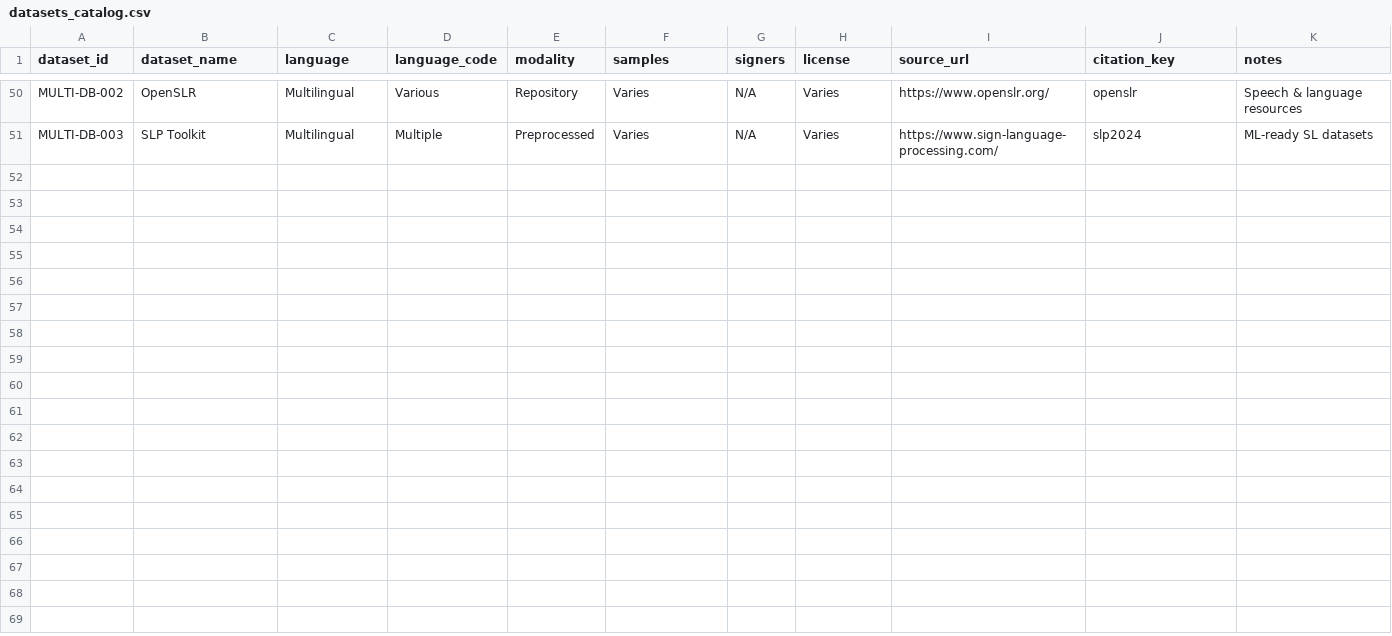
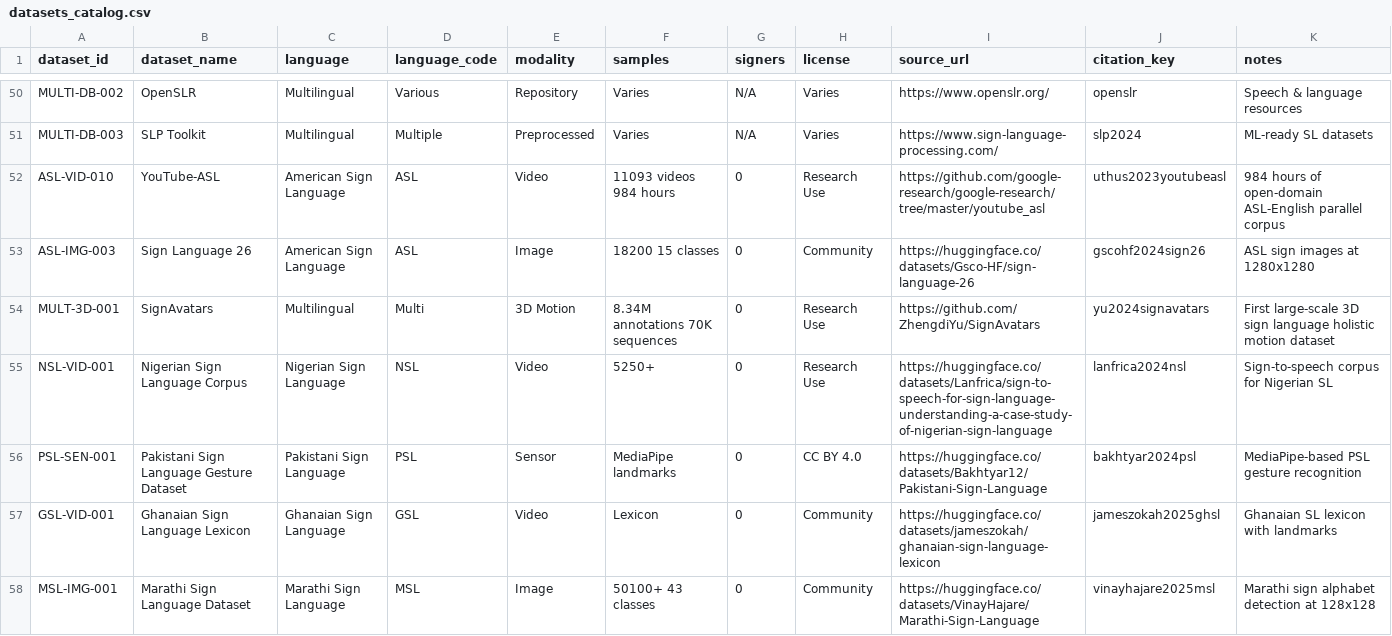
Before and after one commit to rudra496/SignLanguage-Dataset-Hub, a CSV file: datasets_catalog.csv, drawn as a sheet; only a part is shown, gaps mark what is left out; the diff names each change by its address in the sheet, - before the commit and + after, or states it on an @@ line.

Commit message:
v2.2: Add literature, benchmarks, tools, notebooks, website, and more datasets
New files:
- REFERENCES.md: 50+ verified research papers organized by topic
- docs/BENCHMARKS.md: Published accuracy numbers from real papers
- docs/DATASET_GUIDE.md: Practical 'which dataset should I use?' guide
- notebooks/01_explore_datasets.ipynb: Dataset exploration tutorial
- notebooks/02_build_classifier.ipynb: CNN classifier tutorial
- notebooks/03_sensor_data_analysis.ipynb: Sensor data analysis tutorial
- docs/index.html: GitHub Pages website with search/filter
- docs/_site/css/style.css: Modern dark/light theme
- docs/_site/js/main.js: Dataset search and filtering JS

Updated files:
- scripts/data_loader.py: Added 4 new loaders (ASL-MNIST, ASL Alphabet,
  generic image dir, generic CSV)
- DATASETS.md: Added 7 new verified datasets (73 total, 26 languages)
- datasets_catalog.csv: Added 7 new entries
- README.md: Added literature and benchmarks section

New datasets: YouTube-ASL, SignAvatars (8.3M 3D annotations),
Nigerian SL, Pakistani SL, Ghanaian SL, Marathi SL, Sign Language 26

```diff
--- a/datasets_catalog.csv
+++ b/datasets_catalog.csv
+row 52: ASL-VID-010 | YouTube-ASL | American Sign Language | ASL | Video | 11093 videos 984 hours | 0 | Research Use | https://github.com/google-research/google-research/tree/master/youtube_asl | uthus2023youtubeasl | 984 hours of open-domain ASL-English parallel corpus
+row 53: ASL-IMG-003 | Sign Language 26 | American Sign Language | ASL | Image | 18200 15 classes | 0 | Community | https://huggingface.co/datasets/Gsco-HF/sign-language-26 | gscohf2024sign26 | ASL sign images at 1280x1280
+row 54: MULT-3D-001 | SignAvatars | Multilingual | Multi | 3D Motion | 8.34M annotations 70K sequences | 0 | Research Use | https://github.com/ZhengdiYu/SignAvatars | yu2024signavatars | First large-scale 3D sign language holistic motion dataset
+row 55: NSL-VID-001 | Nigerian Sign Language Corpus | Nigerian Sign Language | NSL | Video | 5250+ | 0 | Research Use | https://huggingface.co/datasets/Lanfrica/sign-to-speech-for-sign-language-understanding-a-case-study-of-nigerian-sign-language | lanfrica2024nsl | Sign-to-speech corpus for Nigerian SL
+row 56: PSL-SEN-001 | Pakistani Sign Language Gesture Dataset | Pakistani Sign Language | PSL | Sensor | MediaPipe landmarks | 0 | CC BY 4.0 | https://huggingface.co/datasets/Bakhtyar12/Pakistani-Sign-Language | bakhtyar2024psl | MediaPipe-based PSL gesture recognition
+row 57: GSL-VID-001 | Ghanaian Sign Language Lexicon | Ghanaian Sign Language | GSL | Video | Lexicon | 0 | Community | https://huggingface.co/datasets/jameszokah/ghanaian-sign-language-lexicon | jameszokah2025ghsl | Ghanaian SL lexicon with landmarks
+row 58: MSL-IMG-001 | Marathi Sign Language Dataset | Marathi Sign Language | MSL | Image | 50100+ 43 classes | 0 | Community | https://huggingface.co/datasets/VinayHajare/Marathi-Sign-Language | vinayhajare2025msl | Marathi sign alphabet detection at 128x128
```
Also changed, not shown: 12 other files.
